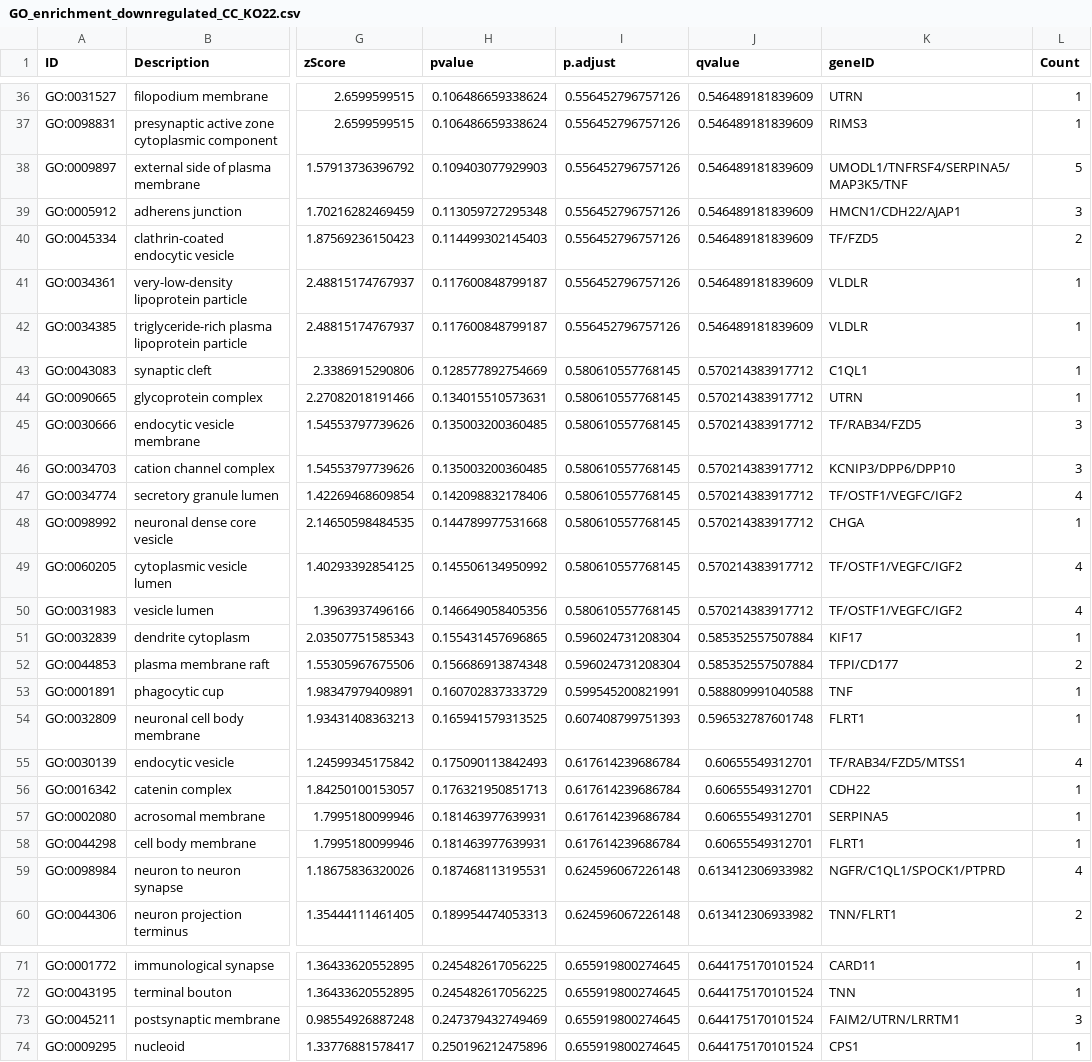
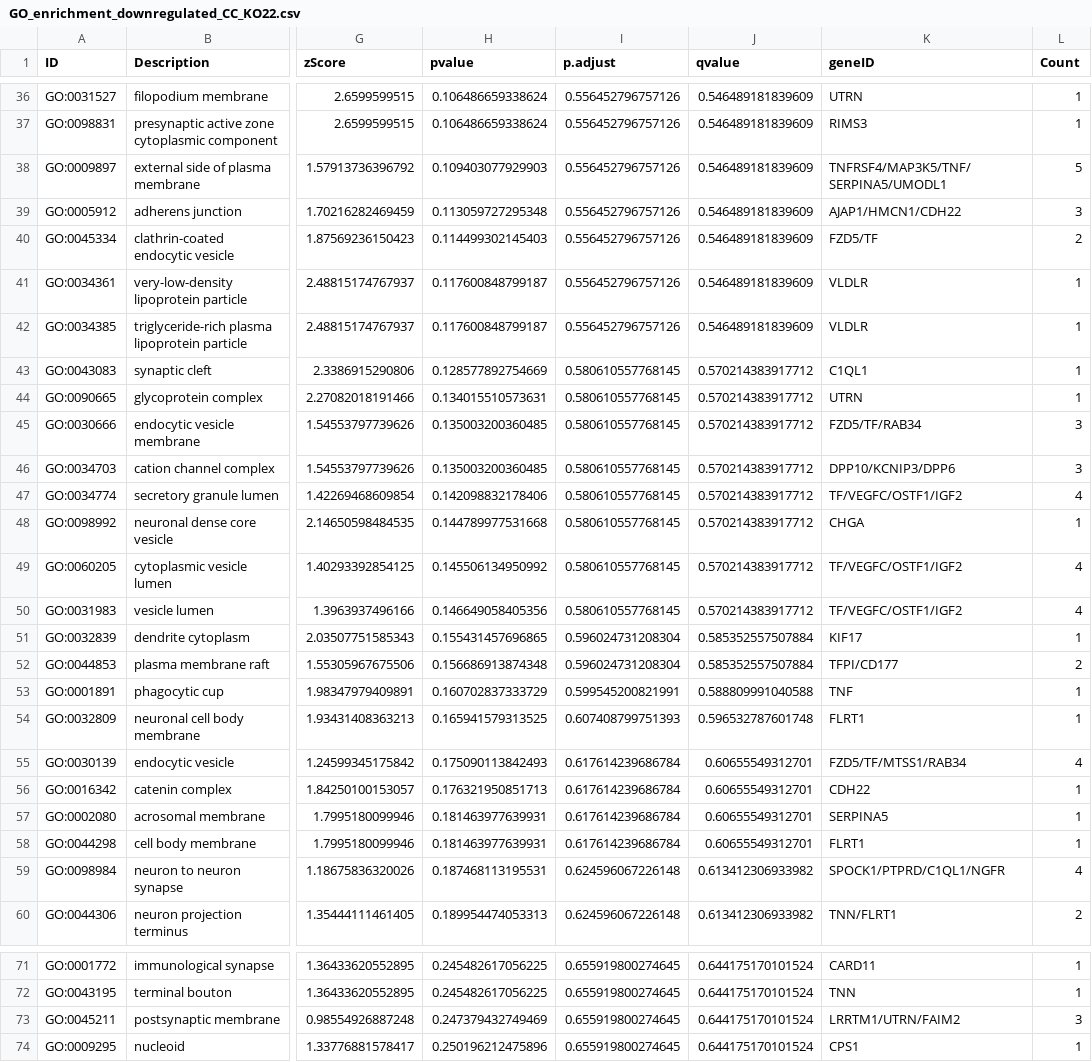
Before and after one commit to Ad0NXBY/MRes-Big-Data-Biology-RStudio, a CSV file: GO_enrichment_downregulated_CC_KO22.csv, drawn as a sheet; only a part is shown, gaps mark what is left out; the diff covers the shown part only; the diff names each change by its address in the sheet, - before the commit and + after, or states it on an @@ line.

```diff
--- a/GO_enrichment_downregulated_CC_KO22.csv
+++ b/GO_enrichment_downregulated_CC_KO22.csv
-K38 (geneID): UMODL1/TNFRSF4/SERPINA5/MAP3K5/TNF
+K38 (geneID): TNFRSF4/MAP3K5/TNF/SERPINA5/UMODL1
-K39 (geneID): HMCN1/CDH22/AJAP1
+K39 (geneID): AJAP1/HMCN1/CDH22
-K40 (geneID): TF/FZD5
+K40 (geneID): FZD5/TF
-K45 (geneID): TF/RAB34/FZD5
+K45 (geneID): FZD5/TF/RAB34
-K46 (geneID): KCNIP3/DPP6/DPP10
+K46 (geneID): DPP10/KCNIP3/DPP6
-K47 (geneID): TF/OSTF1/VEGFC/IGF2
+K47 (geneID): TF/VEGFC/OSTF1/IGF2
-K49:K50 (geneID): TF/OSTF1/VEGFC/IGF2
+K49:K50 (geneID): TF/VEGFC/OSTF1/IGF2
-K55 (geneID): TF/RAB34/FZD5/MTSS1
+K55 (geneID): FZD5/TF/MTSS1/RAB34
-K59 (geneID): NGFR/C1QL1/SPOCK1/PTPRD
+K59 (geneID): SPOCK1/PTPRD/C1QL1/NGFR
-K73 (geneID): FAIM2/UTRN/LRRTM1
+K73 (geneID): LRRTM1/UTRN/FAIM2
```
Also changed, not shown: 45 edited cells elsewhere in this file, GO_enrichment_downregulated_BP_KO22.csv, GO_enrichment_downregulated_BP_KO23.csv, 19 other files.
